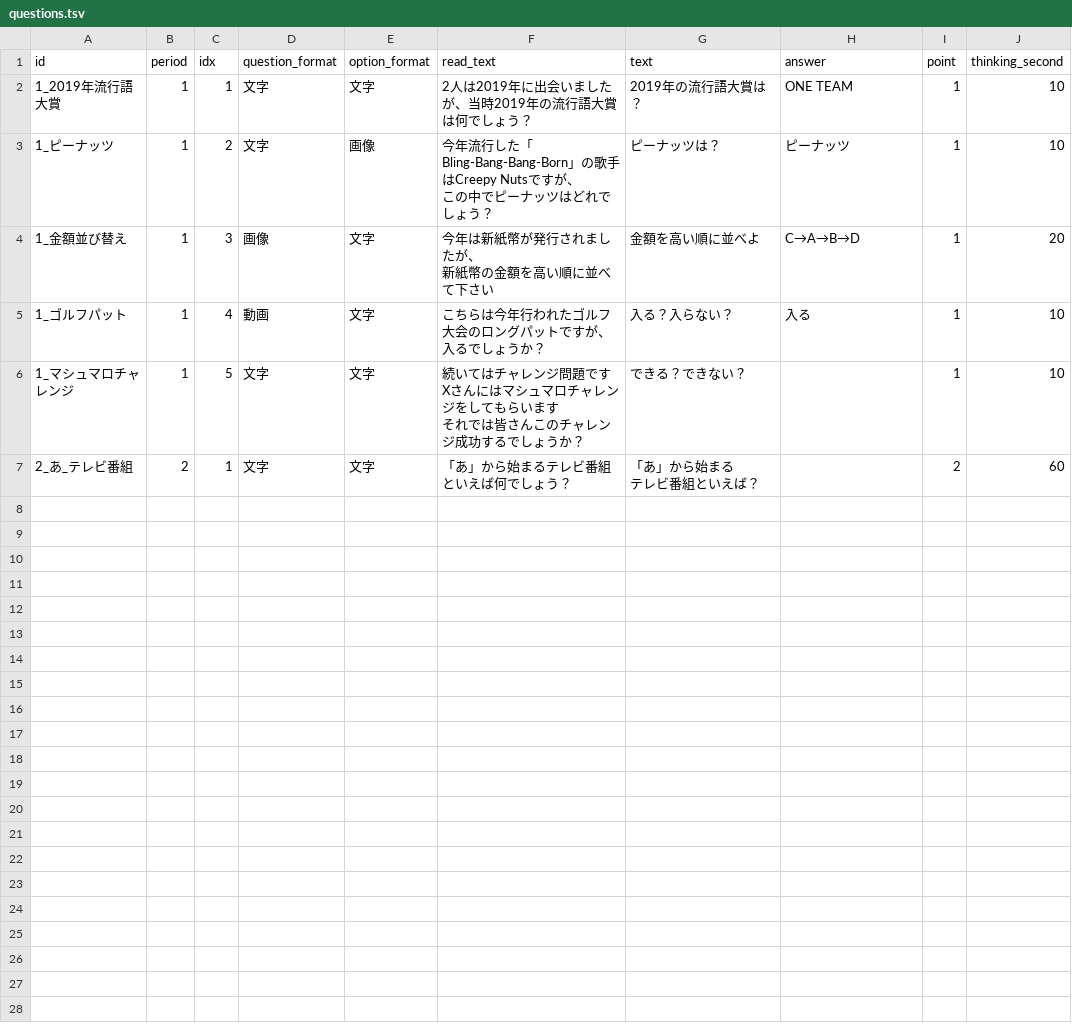
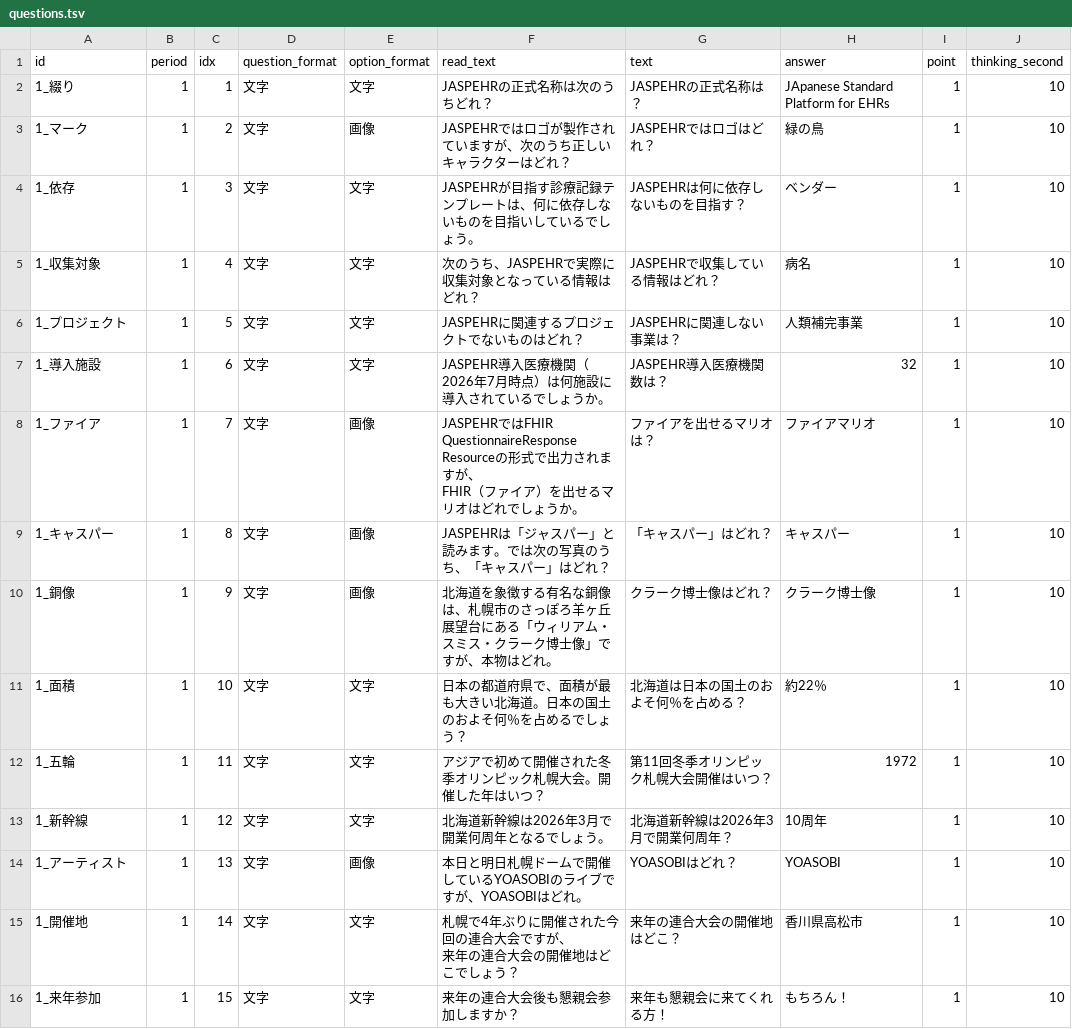
Before and after one commit to ohnuma5taka/thanks-fes, a TSV file: thanks-fes-api/app/db/seeds/data/questions.tsv, drawn as a sheet.

```diff
--- a/thanks-fes-api/app/db/seeds/data/questions.tsv
+++ b/thanks-fes-api/app/db/seeds/data/questions.tsv
@@ -1,13 +1,18 @@
 id	period	idx	question_format	option_format	read_text	text	answer	point	thinking_second
-1_2019年流行語大賞	1	1	文字	文字	2人は2019年に出会いましたが、当時2019年の流行語大賞は何でしょう？	2019年の流行語大賞は？	ONE TEAM	1	10
-1_ピーナッツ	1	2	文字	画像	"今年流行した「Bling-Bang-Bang-Born」の歌手はCreepy Nutsですが、
-この中でピーナッツはどれでしょう？"	ピーナッツは？	ピーナッツ	1	10
-1_金額並び替え	1	3	画像	文字	"今年は新紙幣が発行されましたが、
-新紙幣の金額を高い順に並べて下さい"	金額を高い順に並べよ	C→A→B→D	1	20
-1_ゴルフパット	1	4	動画	文字	"こちらは今年行われたゴルフ大会のロングパットですが、
-入るでしょうか？"	入る？入らない？	入る	1	10
-1_マシュマロチャレンジ	1	5	文字	文字	"続いてはチャレンジ問題です
-Xさんにはマシュマロチャレンジをしてもらいます
-それでは皆さんこのチャレンジ成功するでしょうか？"	できる？できない？		1	10
-2_あ_テレビ番組	2	1	文字	文字	「あ」から始まるテレビ番組といえば何でしょう？	"「あ」から始まる
-テレビ番組といえば？"		2	60
+1_綴り	1	1	文字	文字	JASPEHRの正式名称は次のうちどれ？	JASPEHRの正式名称は？	JApanese Standard Platform for EHRs	1	10
+1_マーク	1	2	文字	画像	JASPEHRではロゴが製作されていますが、次のうち正しいキャラクターはどれ？	JASPEHRではロゴはどれ？	緑の鳥	1	10
+1_依存	1	3	文字	文字	JASPEHRが目指す診療記録テンプレートは、何に依存しないものを目指いしているでしょう。	JASPEHRは何に依存しないものを目指す？	ベンダー	1	10
+1_収集対象	1	4	文字	文字	次のうち、JASPEHRで実際に収集対象となっている情報はどれ？	JASPEHRで収集している情報はどれ？	病名	1	10
+1_プロジェクト	1	5	文字	文字	JASPEHRに関連するプロジェクトでないものはどれ？	JASPEHRに関連しない事業は？	人類補完事業	1	10
+1_導入施設	1	6	文字	文字	JASPEHR導入医療機関（2026年7月時点）は何施設に導入されているでしょうか。	JASPEHR導入医療機関数は？	32	1	10
+1_ファイア	1	7	文字	画像	"JASPEHRではFHIR QuestionnaireResponse Resourceの形式で出力されますが、
+FHIR（ファイア）を出せるマリオはどれでしょうか。"	ファイアを出せるマリオは？	ファイアマリオ	1	10
+1_キャスパー	1	8	文字	画像	JASPEHRは「ジャスパー」と読みます。では次の写真のうち、「キャスパー」はどれ？	「キャスパー」はどれ？	キャスパー	1	10
+1_銅像	1	9	文字	画像	北海道を象徴する有名な銅像は、札幌市のさっぽろ羊ヶ丘展望台にある「ウィリアム・スミス・クラーク博士像」ですが、本物はどれ。	クラーク博士像はどれ？	クラーク博士像	1	10
+1_面積	1	10	文字	文字	日本の都道府県で、面積が最も大きい北海道。日本の国土のおよそ何％を占めるでしょう？	北海道は日本の国土のおよそ何％を占める？	約22％	1	10
+1_五輪	1	11	文字	文字	アジアで初めて開催された冬季オリンピック札幌大会。開催した年はいつ？	第11回冬季オリンピック札幌大会開催はいつ？	1972	1	10
+1_新幹線	1	12	文字	文字	北海道新幹線は2026年3月で開業何周年となるでしょう。	北海道新幹線は2026年3月で開業何周年？	10周年	1	10
+1_アーティスト	1	13	文字	画像	本日と明日札幌ドームで開催しているYOASOBIのライブですが、YOASOBIはどれ。	YOASOBIはどれ？	YOASOBI	1	10
+1_開催地	1	14	文字	文字	"札幌で4年ぶりに開催された今回の連合大会ですが、
+来年の連合大会の開催地はどこでしょう？"	来年の連合大会の開催地はどこ？	香川県高松市	1	10
+1_来年参加	1	15	文字	文字	来年の連合大会後も懇親会参加しますか？	来年も懇親会に来てくれる方！	もちろん！	1	10
```
Also changed, not shown: thanks-fes-api/app/db/seeds/data/options.tsv, thanks-fes-api/app/db/seeds/data/periods.tsv, 31 other files.
